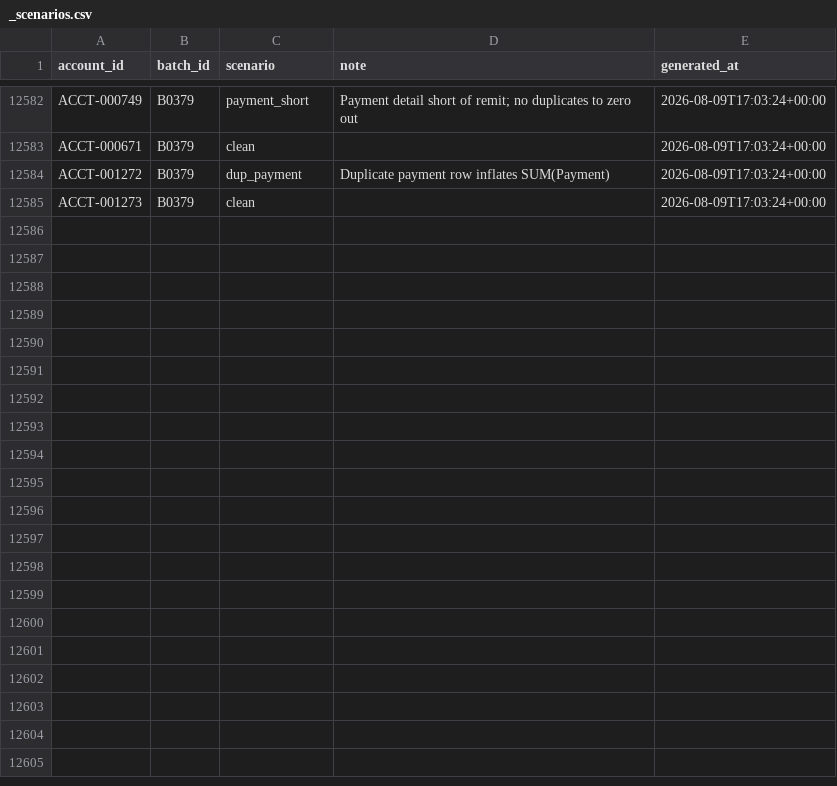
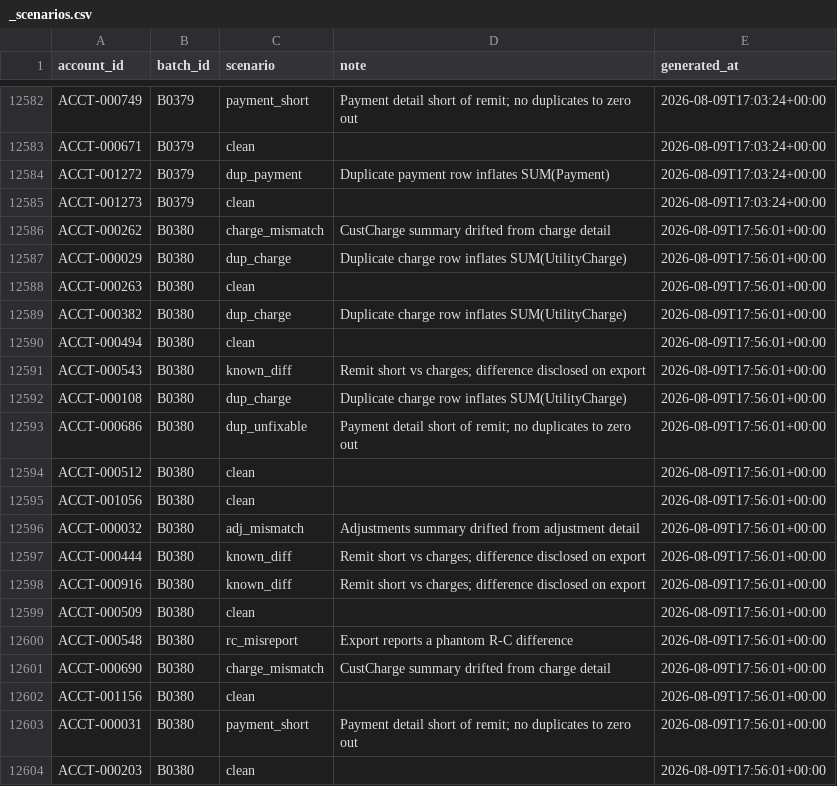
Before and after one commit to jelendu/remit-reconciliation-engine, a CSV file: data_gen/output/_scenarios.csv, drawn as a sheet; only a part is shown, gaps mark what is left out; the diff covers the shown part only.

```diff
--- a/data_gen/output/_scenarios.csv
+++ b/data_gen/output/_scenarios.csv
@@ -12585 +12585,20 @@ ACCT-001272,B0379,dup_payment,Duplicate payment row inflates SUM(Payment),2026-0
 ACCT-001273,B0379,clean,,2026-08-09T17:03:24+00:00
+ACCT-000262,B0380,charge_mismatch,CustCharge summary drifted from charge detail,2026-08-09T17:56:01+00:00
+ACCT-000029,B0380,dup_charge,Duplicate charge row inflates SUM(UtilityCharge),2026-08-09T17:56:01+00:00
+ACCT-000263,B0380,clean,,2026-08-09T17:56:01+00:00
+ACCT-000382,B0380,dup_charge,Duplicate charge row inflates SUM(UtilityCharge),2026-08-09T17:56:01+00:00
+ACCT-000494,B0380,clean,,2026-08-09T17:56:01+00:00
+ACCT-000543,B0380,known_diff,Remit short vs charges; difference disclosed on export,2026-08-09T17:56:01+00:00
+ACCT-000108,B0380,dup_charge,Duplicate charge row inflates SUM(UtilityCharge),2026-08-09T17:56:01+00:00
+ACCT-000686,B0380,dup_unfixable,Payment detail short of remit; no duplicates to zero out,2026-08-09T17:56:01+00:00
+ACCT-000512,B0380,clean,,2026-08-09T17:56:01+00:00
+ACCT-001056,B0380,clean,,2026-08-09T17:56:01+00:00
+ACCT-000032,B0380,adj_mismatch,Adjustments summary drifted from adjustment detail,2026-08-09T17:56:01+00:00
+ACCT-000444,B0380,known_diff,Remit short vs charges; difference disclosed on export,2026-08-09T17:56:01+00:00
+ACCT-000916,B0380,known_diff,Remit short vs charges; difference disclosed on export,2026-08-09T17:56:01+00:00
+ACCT-000509,B0380,clean,,2026-08-09T17:56:01+00:00
+ACCT-000548,B0380,rc_misreport,Export reports a phantom R-C difference,2026-08-09T17:56:01+00:00
+ACCT-000690,B0380,charge_mismatch,CustCharge summary drifted from charge detail,2026-08-09T17:56:01+00:00
+ACCT-001156,B0380,clean,,2026-08-09T17:56:01+00:00
+ACCT-000031,B0380,payment_short,Payment detail short of remit; no duplicates to zero out,2026-08-09T17:56:01+00:00
+ACCT-000203,B0380,clean,,2026-08-09T17:56:01+00:00
```
Also changed, not shown: 18 added rows elsewhere in this file, data_gen/output/accounts.csv, data_gen/output/adjustments.csv, 17 other files.
